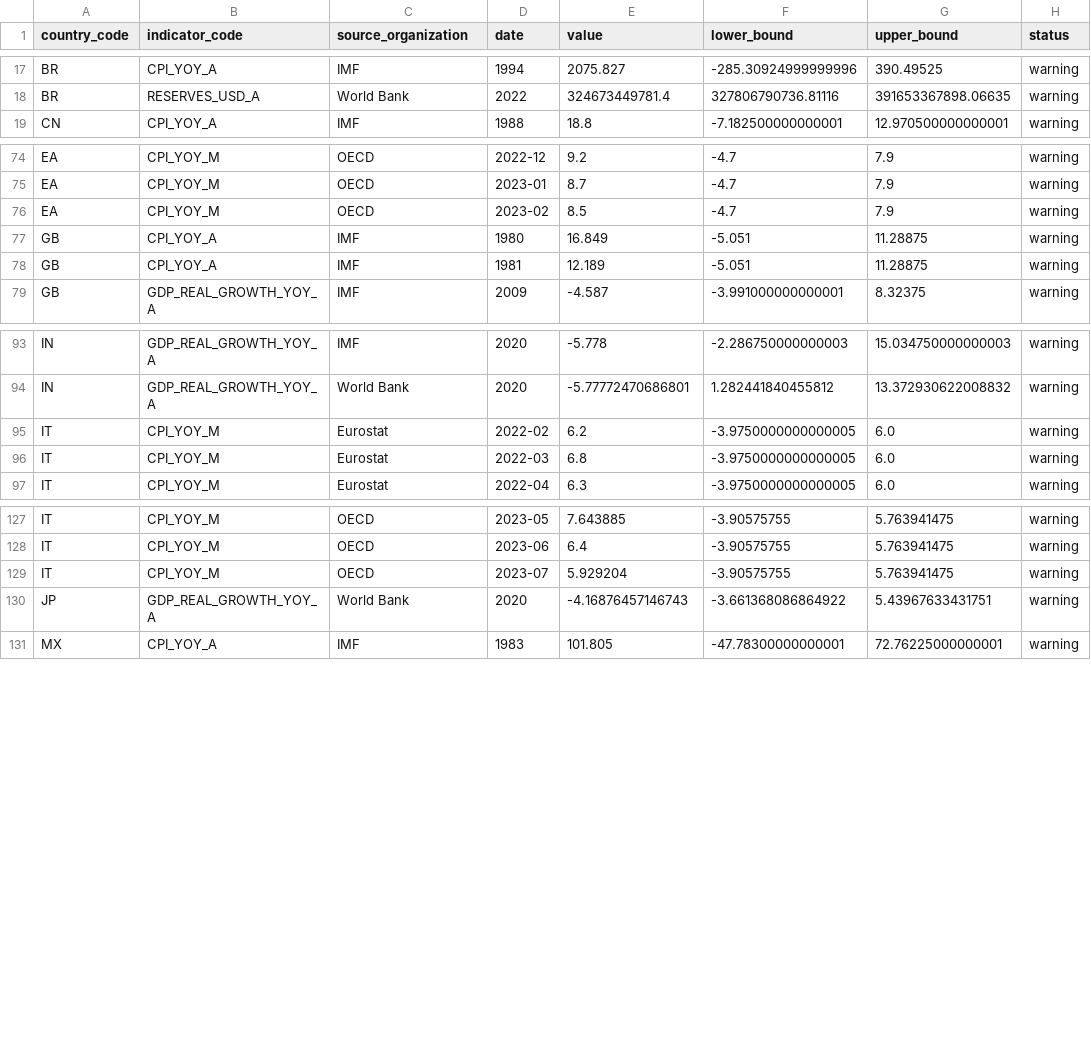
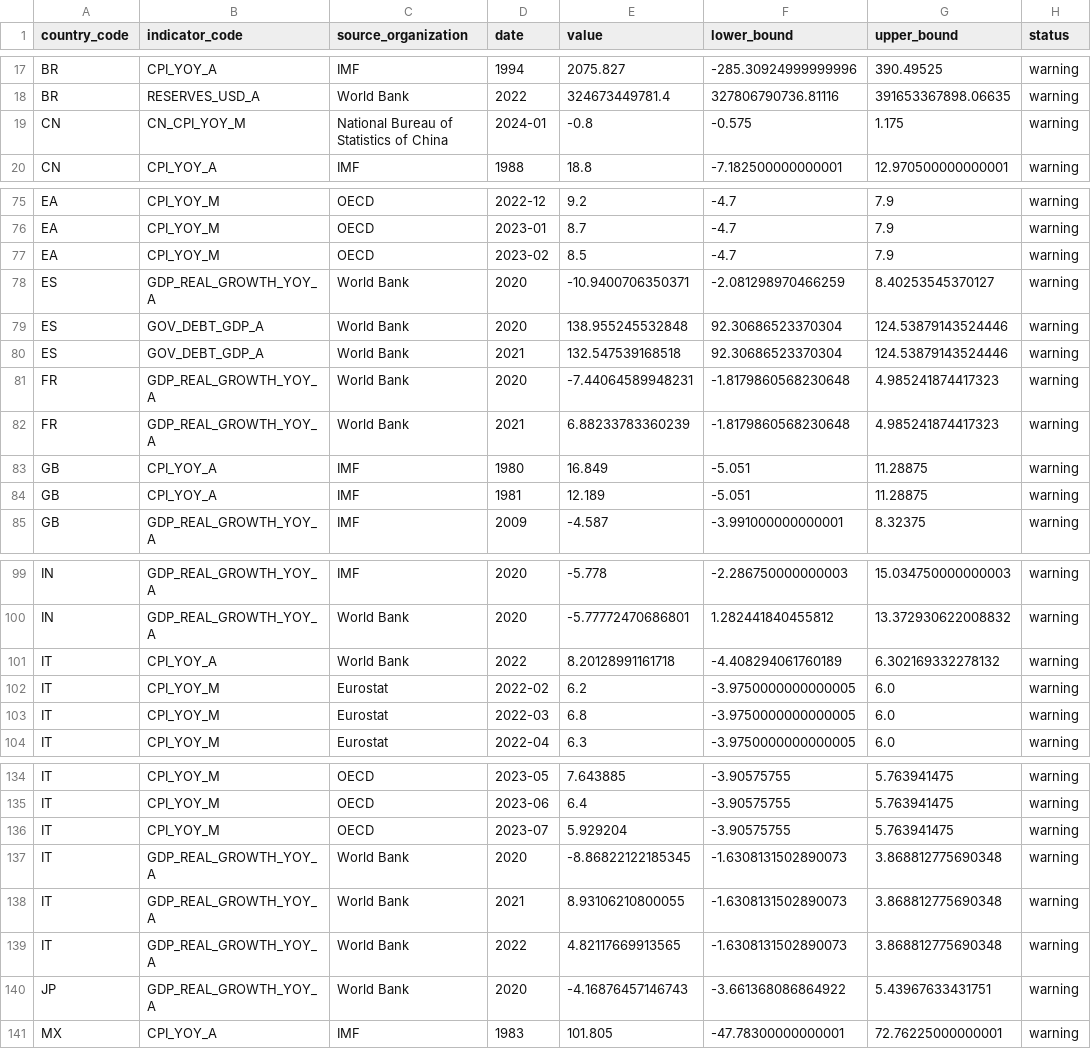
Before and after one commit to tianhaonan510-spec/macrohub-platform, a CSV file: data_clean/quality_outlier_report.csv, drawn as a sheet; only a part is shown, gaps mark what is left out; the diff names each change by its address in the sheet, - before the commit and + after, or states it on an @@ line.

```diff
--- a/data_clean/quality_outlier_report.csv
+++ b/data_clean/quality_outlier_report.csv
+row 19: CN | CN_CPI_YOY_M | National Bureau of Statistics of China | 2024-01 | -0.8 | -0.575 | 1.175 | warning
+row 78: ES | GDP_REAL_GROWTH_YOY_A | World Bank | 2020 | -10.9400706350371 | -2.081298970466259 | 8.40253545370127 | warning
+row 79: ES | GOV_DEBT_GDP_A | World Bank | 2020 | 138.955245532848 | 92.30686523370304 | 124.53879143524446 | warning
+row 80: ES | GOV_DEBT_GDP_A | World Bank | 2021 | 132.547539168518 | 92.30686523370304 | 124.53879143524446 | warning
+row 81: FR | GDP_REAL_GROWTH_YOY_A | World Bank | 2020 | -7.44064589948231 | -1.8179860568230648 | 4.985241874417323 | warning
+row 82: FR | GDP_REAL_GROWTH_YOY_A | World Bank | 2021 | 6.88233783360239 | -1.8179860568230648 | 4.985241874417323 | warning
+row 101: IT | CPI_YOY_A | World Bank | 2022 | 8.20128991161718 | -4.408294061760189 | 6.302169332278132 | warning
+row 137: IT | GDP_REAL_GROWTH_YOY_A | World Bank | 2020 | -8.86822122185345 | -1.6308131502890073 | 3.868812775690348 | warning
+row 138: IT | GDP_REAL_GROWTH_YOY_A | World Bank | 2021 | 8.93106210800055 | -1.6308131502890073 | 3.868812775690348 | warning
+row 139: IT | GDP_REAL_GROWTH_YOY_A | World Bank | 2022 | 4.82117669913565 | -1.6308131502890073 | 3.868812775690348 | warning
```
Also changed, not shown: data_clean/performance_report.csv, data_clean/quality_consistency_report.csv, 14 other files.
